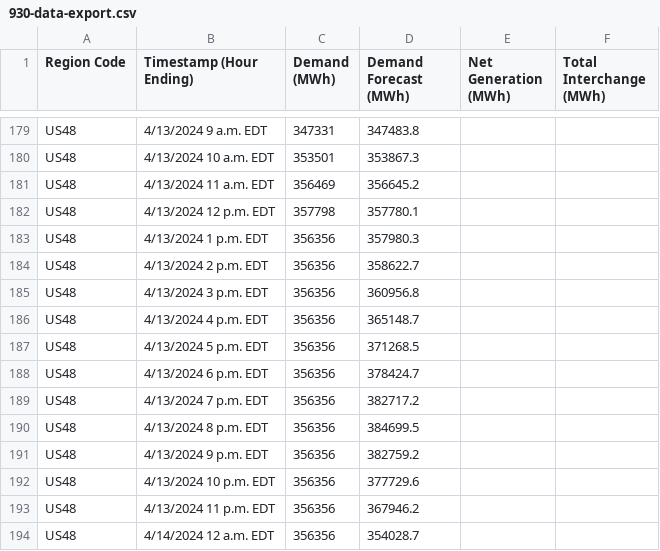
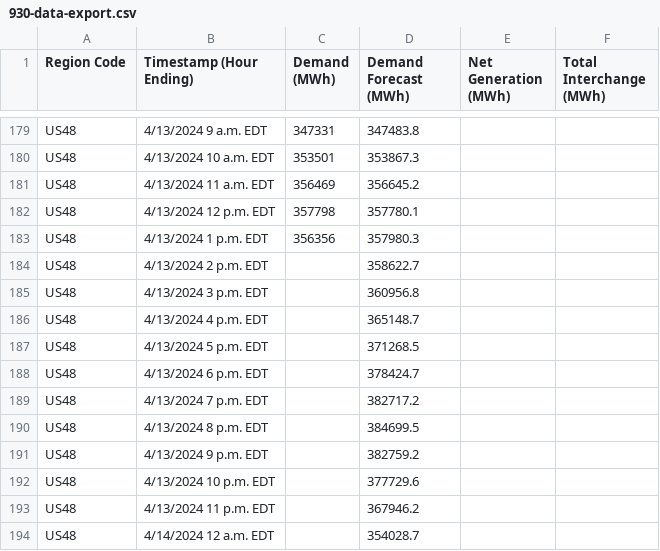
Before and after one commit to yanivcohen1/python-tools, a CSV file: flaskr/tools/numpyPandasPlotly/930-data-export.csv, drawn as a sheet; only a part is shown, gaps mark what is left out.

```diff
--- a/flaskr/tools/numpyPandasPlotly/930-data-export.csv
+++ b/flaskr/tools/numpyPandasPlotly/930-data-export.csv
@@ -183,12 +183,12 @@ US48,4/13/2024 12 p.m. EDT,357798,357780.1,,
 US48,4/13/2024 1 p.m. EDT,356356,357980.3,,
-US48,4/13/2024 2 p.m. EDT,356356,358622.7,,
-US48,4/13/2024 3 p.m. EDT,356356,360956.8,,
-US48,4/13/2024 4 p.m. EDT,356356,365148.7,,
-US48,4/13/2024 5 p.m. EDT,356356,371268.5,,
-US48,4/13/2024 6 p.m. EDT,356356,378424.7,,
-US48,4/13/2024 7 p.m. EDT,356356,382717.2,,
-US48,4/13/2024 8 p.m. EDT,356356,384699.5,,
-US48,4/13/2024 9 p.m. EDT,356356,382759.2,,
-US48,4/13/2024 10 p.m. EDT,356356,377729.6,,
-US48,4/13/2024 11 p.m. EDT,356356,367946.2,,
-US48,4/14/2024 12 a.m. EDT,356356,354028.7,,
+US48,4/13/2024 2 p.m. EDT,,358622.7,,
+US48,4/13/2024 3 p.m. EDT,,360956.8,,
+US48,4/13/2024 4 p.m. EDT,,365148.7,,
+US48,4/13/2024 5 p.m. EDT,,371268.5,,
+US48,4/13/2024 6 p.m. EDT,,378424.7,,
+US48,4/13/2024 7 p.m. EDT,,382717.2,,
+US48,4/13/2024 8 p.m. EDT,,384699.5,,
+US48,4/13/2024 9 p.m. EDT,,382759.2,,
+US48,4/13/2024 10 p.m. EDT,,377729.6,,
+US48,4/13/2024 11 p.m. EDT,,367946.2,,
+US48,4/14/2024 12 a.m. EDT,,354028.7,,
```
Also changed, not shown: 1 other file.
